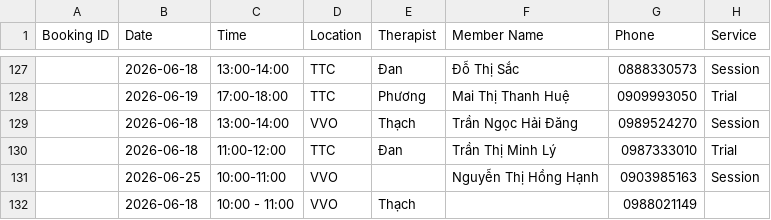
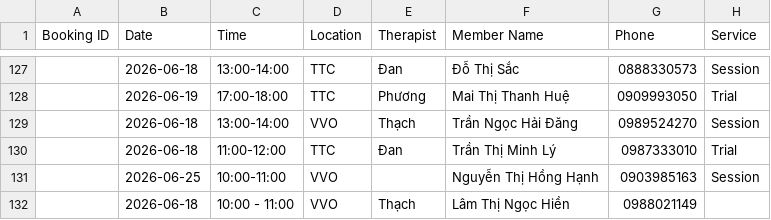
Before and after one commit to dtchien401/ProPhysio-Dashboard, a CSV file: booking.csv, drawn as a sheet; only a part is shown, gaps mark what is left out; the diff names each change by its address in the sheet, - before the commit and + after, or states it on an @@ line.

Commit message:
Auto upload booking.csv from Google Sheets

```diff
--- a/booking.csv
+++ b/booking.csv
-F132 (Member Name): (empty)
+F132 (Member Name): Lâm Thị Ngọc Hiền
```
